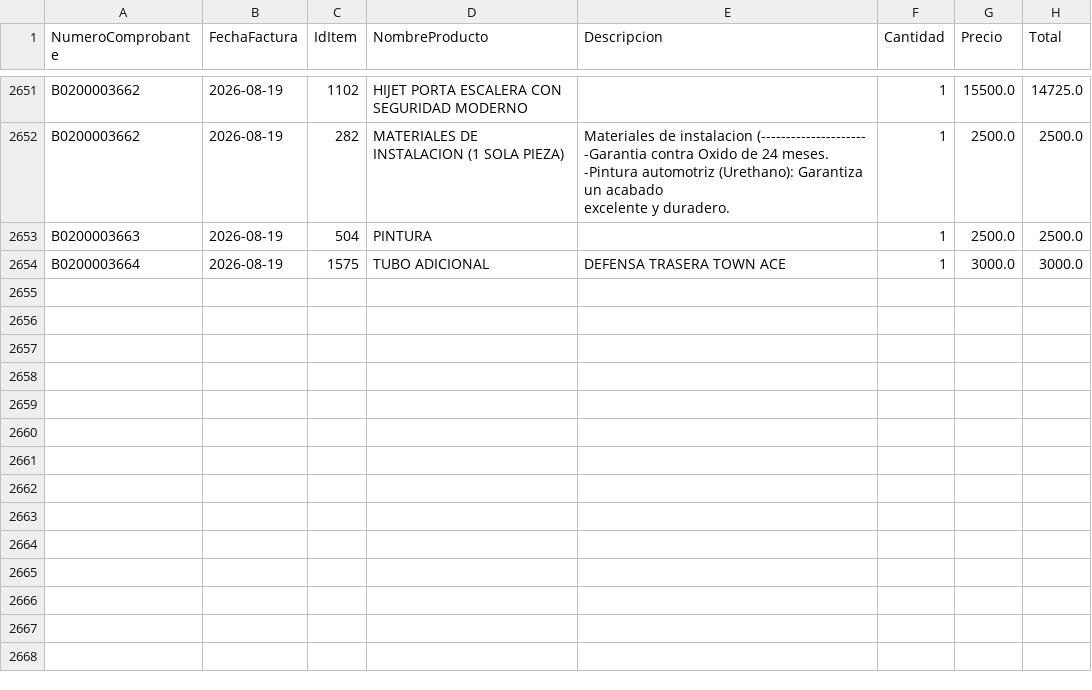
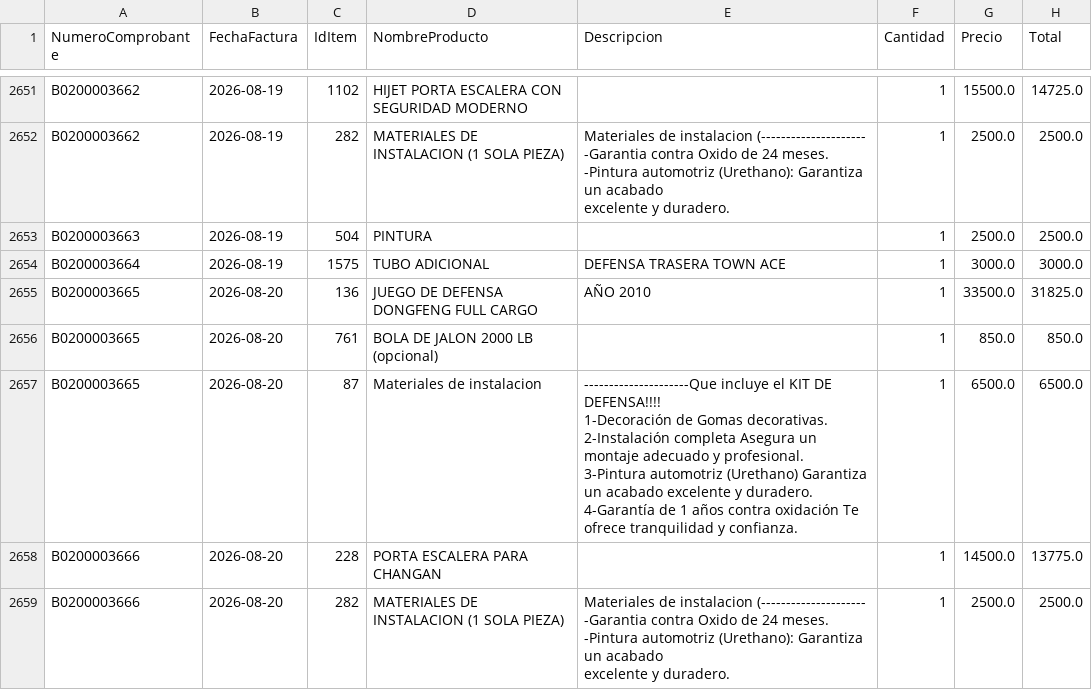
Before and after one commit to Osiris-14/reporte-cxc-alegra, a CSV file: cxc_Items.csv, drawn as a sheet; only a part is shown, gaps mark what is left out; ↵ is a line break in a cell; the diff names each change by its address in the sheet, - before the commit and + after, or states it on an @@ line.

```diff
--- a/cxc_Items.csv
+++ b/cxc_Items.csv
+row 2655: B0200003665 | 2026-08-20 | 136 | JUEGO DE DEFENSA DONGFENG FULL CARGO | AÑO 2010 | 1 | 33500.0 | 31825.0
+row 2656: B0200003665 | 2026-08-20 | 761 | BOLA DE JALON 2000 LB (opcional) |  | 1 | 850.0 | 850.0
+row 2657: B0200003665 | 2026-08-20 | 87 | Materiales de instalacion | ---------------------Que incluye el KIT DE DEFENSA!!!! ↵ 1-Decoración de Gomas decorativas. ↵ 2-Instalación completa Asegura un montaje adecuado y profesional. ↵ 3-Pintura automotriz (Urethano) Garantiza un acabado excelente y duradero. ↵ 4-Garantía de 1 años contra oxidación Te ofrece tranquilidad y confianza. | 1 | 6500.0 | 6500.0
+row 2658: B0200003666 | 2026-08-20 | 228 | PORTA ESCALERA PARA CHANGAN |  | 1 | 14500.0 | 13775.0
+row 2659: B0200003666 | 2026-08-20 | 282 | MATERIALES DE INSTALACION (1 SOLA PIEZA) | Materiales de instalacion (--------------------- ↵ -Garantia contra Oxido de 24 meses. ↵ -Pintura automotriz (Urethano): Garantiza un acabado ↵ excelente y duradero. | 1 | 2500.0 | 2500.0
```
Also changed, not shown: cxc_Cuentasporcobrar.csv, cxc_Pagos.csv.
